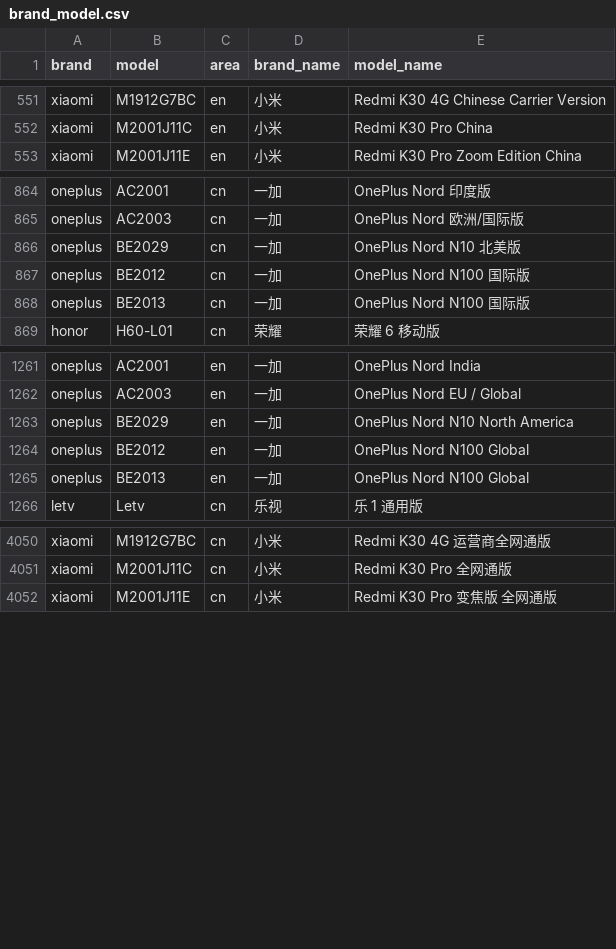
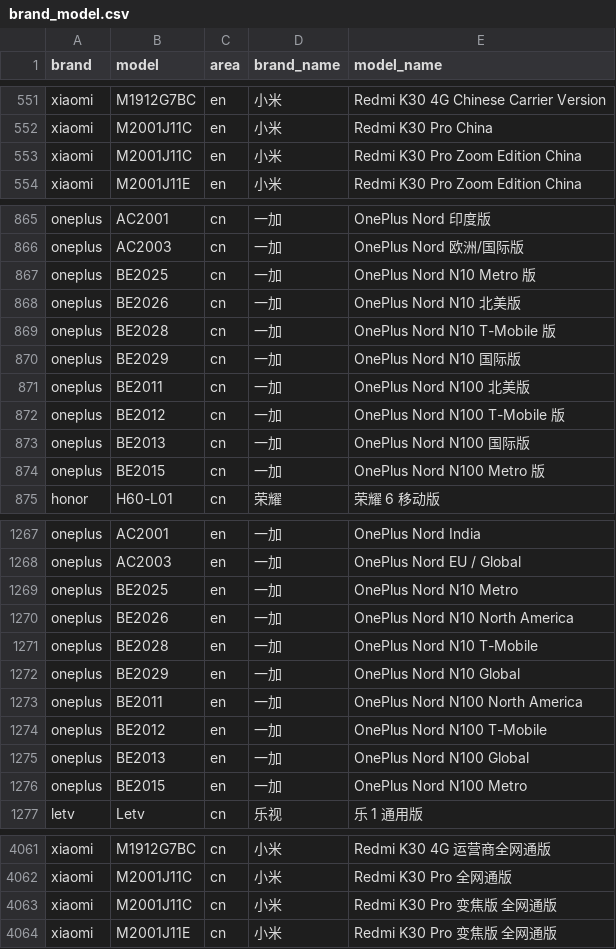
Before and after one commit to jantacy/mobilemodels, a CSV file: brand_model.csv, drawn as a sheet; only a part is shown, gaps mark what is left out.

Commit message:
automated update result file

```diff
--- a/brand_model.csv
+++ b/brand_model.csv
@@ -552,2 +552,3 @@ xiaomi,M1912G7BC,en,小米, Redmi K30 4G Chinese Carrier Version
 xiaomi,M2001J11C,en,小米, Redmi K30 Pro China
+xiaomi,M2001J11C,en,小米, Redmi K30 Pro Zoom Edition China
 xiaomi,M2001J11E,en,小米, Redmi K30 Pro Zoom Edition China
@@ -865,5 +866,10 @@ oneplus,AC2001,cn,一加, OnePlus Nord 印度版
 oneplus,AC2003,cn,一加, OnePlus Nord 欧洲/国际版
-oneplus,BE2029,cn,一加, OnePlus Nord N10 北美版
-oneplus,BE2012,cn,一加, OnePlus Nord N100 国际版
+oneplus,BE2025,cn,一加, OnePlus Nord N10 Metro 版
+oneplus,BE2026,cn,一加, OnePlus Nord N10 北美版
+oneplus,BE2028,cn,一加, OnePlus Nord N10 T-Mobile 版
+oneplus,BE2029,cn,一加, OnePlus Nord N10 国际版
+oneplus,BE2011,cn,一加, OnePlus Nord N100 北美版
+oneplus,BE2012,cn,一加, OnePlus Nord N100 T-Mobile 版
 oneplus,BE2013,cn,一加, OnePlus Nord N100 国际版
+oneplus,BE2015,cn,一加, OnePlus Nord N100 Metro 版
 honor,H60-L01,cn,荣耀, 荣耀 6 移动版
@@ -1262,5 +1268,10 @@ oneplus,AC2001,en,一加, OnePlus Nord India
 oneplus,AC2003,en,一加, OnePlus Nord EU / Global
-oneplus,BE2029,en,一加, OnePlus Nord N10 North America
-oneplus,BE2012,en,一加, OnePlus Nord N100 Global
+oneplus,BE2025,en,一加, OnePlus Nord N10 Metro
+oneplus,BE2026,en,一加, OnePlus Nord N10 North America
+oneplus,BE2028,en,一加, OnePlus Nord N10 T-Mobile
+oneplus,BE2029,en,一加, OnePlus Nord N10 Global
+oneplus,BE2011,en,一加, OnePlus Nord N100 North America
+oneplus,BE2012,en,一加, OnePlus Nord N100 T-Mobile
 oneplus,BE2013,en,一加, OnePlus Nord N100 Global
+oneplus,BE2015,en,一加, OnePlus Nord N100 Metro
 letv,Letv,cn,乐视, 乐 1 通用版
@@ -4051,2 +4062,3 @@ xiaomi,M1912G7BC,cn,小米, Redmi K30 4G 运营商全网通版
 xiaomi,M2001J11C,cn,小米, Redmi K30 Pro 全网通版
+xiaomi,M2001J11C,cn,小米, Redmi K30 Pro 变焦版 全网通版
 xiaomi,M2001J11E,cn,小米, Redmi K30 Pro 变焦版 全网通版
```
